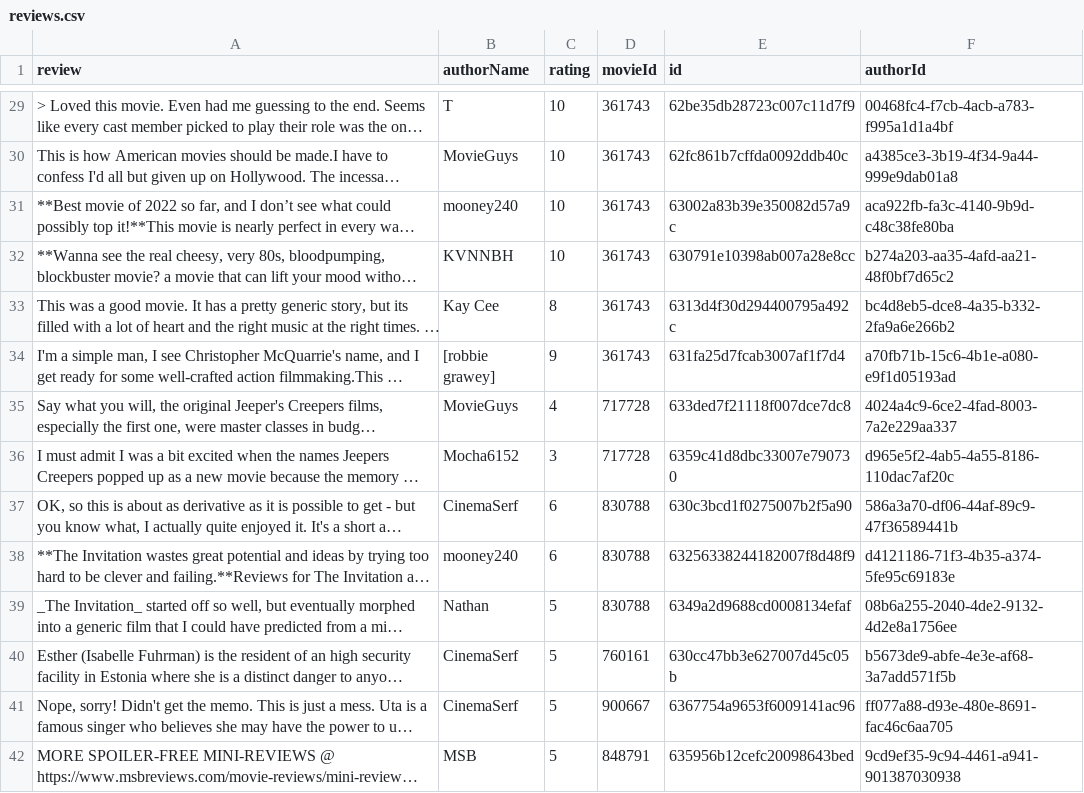
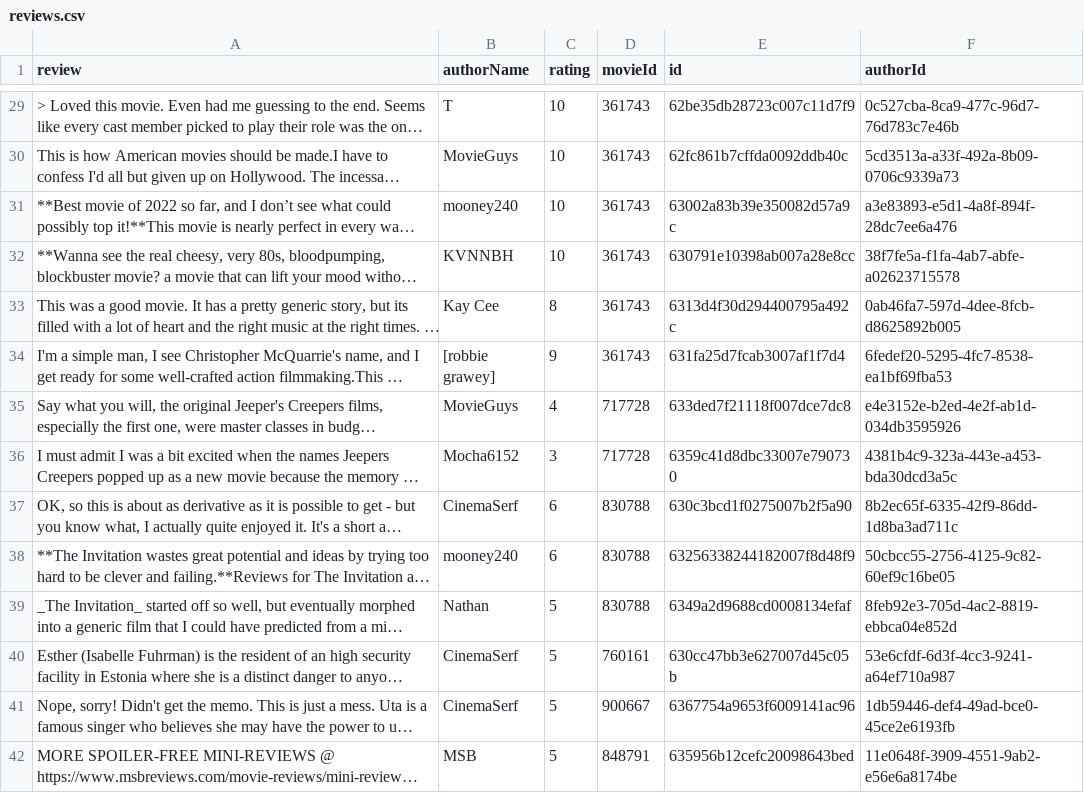
Before and after one commit to Ry3nG/MOBLIMA, a CSV file: data/reviews.csv, drawn as a sheet; only a part is shown, gaps mark what is left out; long unchanged cells end in …; the diff covers the shown part only; the diff names each change by its address in the sheet, - before the commit and + after, or states it on an @@ line.

```diff
--- a/data/reviews.csv
+++ b/data/reviews.csv
-F29 (authorId): 00468fc4-f7cb-4acb-a783-f995a1d1a4bf
+F29 (authorId): 0c527cba-8ca9-477c-96d7-76d783c7e46b
-F30 (authorId): a4385ce3-3b19-4f34-9a44-999e9dab01a8
+F30 (authorId): 5cd3513a-a33f-492a-8b09-0706c9339a73
-F31 (authorId): aca922fb-fa3c-4140-9b9d-c48c38fe80ba
+F31 (authorId): a3e83893-e5d1-4a8f-894f-28dc7ee6a476
-F32 (authorId): b274a203-aa35-4afd-aa21-48f0bf7d65c2
+F32 (authorId): 38f7fe5a-f1fa-4ab7-abfe-a02623715578
-F33 (authorId): bc4d8eb5-dce8-4a35-b332-2fa9a6e266b2
+F33 (authorId): 0ab46fa7-597d-4dee-8fcb-d8625892b005
-F34 (authorId): a70fb71b-15c6-4b1e-a080-e9f1d05193ad
+F34 (authorId): 6fedef20-5295-4fc7-8538-ea1bf69fba53
-F35 (authorId): 4024a4c9-6ce2-4fad-8003-7a2e229aa337
+F35 (authorId): e4e3152e-b2ed-4e2f-ab1d-034db3595926
-F36 (authorId): d965e5f2-4ab5-4a55-8186-110dac7af20c
+F36 (authorId): 4381b4c9-323a-443e-a453-bda30dcd3a5c
-F37 (authorId): 586a3a70-df06-44af-89c9-47f36589441b
+F37 (authorId): 8b2ec65f-6335-42f9-86dd-1d8ba3ad711c
-F38 (authorId): d4121186-71f3-4b35-a374-5fe95c69183e
+F38 (authorId): 50cbcc55-2756-4125-9c82-60ef9c16be05
-F39 (authorId): 08b6a255-2040-4de2-9132-4d2e8a1756ee
+F39 (authorId): 8feb92e3-705d-4ac2-8819-ebbca04e852d
-F40 (authorId): b5673de9-abfe-4e3e-af68-3a7add571f5b
+F40 (authorId): 53e6cfdf-6d3f-4cc3-9241-a64ef710a987
-F41 (authorId): ff077a88-d93e-480e-8691-fac46c6aa705
+F41 (authorId): 1db59446-def4-49ad-bce0-45ce2e6193fb
-F42 (authorId): 9cd9ef35-9c94-4461-a941-901387030938
+F42 (authorId): 11e0648f-3909-4551-9ab2-e56e6a8174be
```
Also changed, not shown: 1 removed row and 56 edited cells elsewhere in this file, data/cinemas.csv, data/movies.csv, 14 other files.
